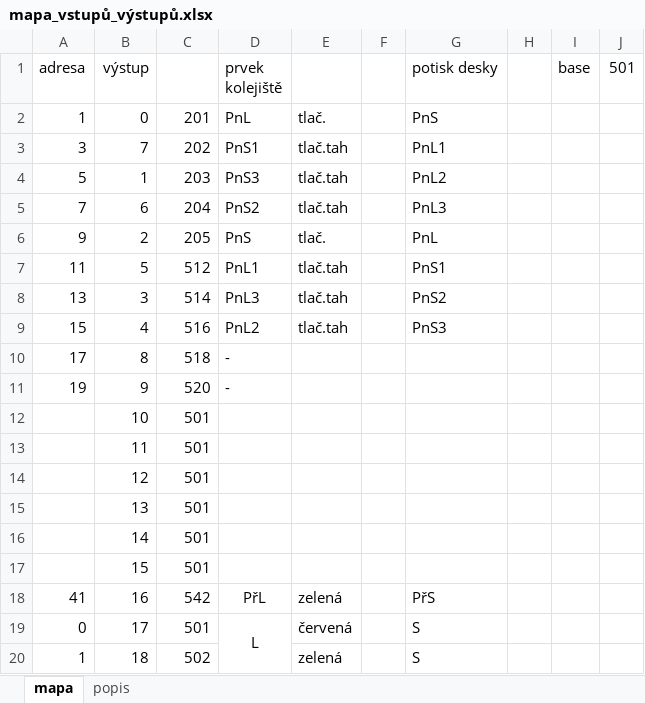
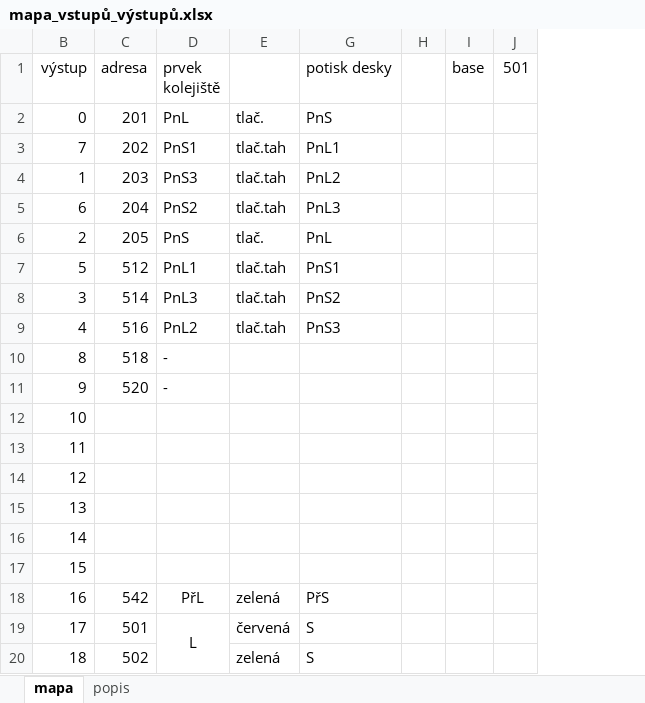
Before and after one commit to petrilakm/Sablik_kolejova_deska, an Excel workbook: IO_master/doc/mapa_vstupů_výstupů.xlsx, sheet mapa, drawn as a sheet; only a part is shown; values as stored, in another font and other column widths than the file's, no borders; the diff covers the shown part only; the diff names each change by its address in the sheet, - before the commit and + after, or states it on an @@ line.

```diff
--- a/IO_master/doc/mapa_vstupů_výstupů.xlsx (sheet mapa)
+++ b/IO_master/doc/mapa_vstupů_výstupů.xlsx (sheet mapa)
@@ column A (adresa) hidden, rows 2-20: 1 | 3 | 5 | 7 | 9 | 11 | 13 | 15 | 17 | 19 |  |  |  |  |  |  | 41 | 0 | 1 @@
@@ column F hidden, empty @@
-C1: (empty)
+C1: adresa
-C12:C17 (adresa): 501
+C12:C17 (adresa): (empty)
```
Also changed, not shown: 10 removed rows and 9 edited cells elsewhere in this sheet, 3 other files.
